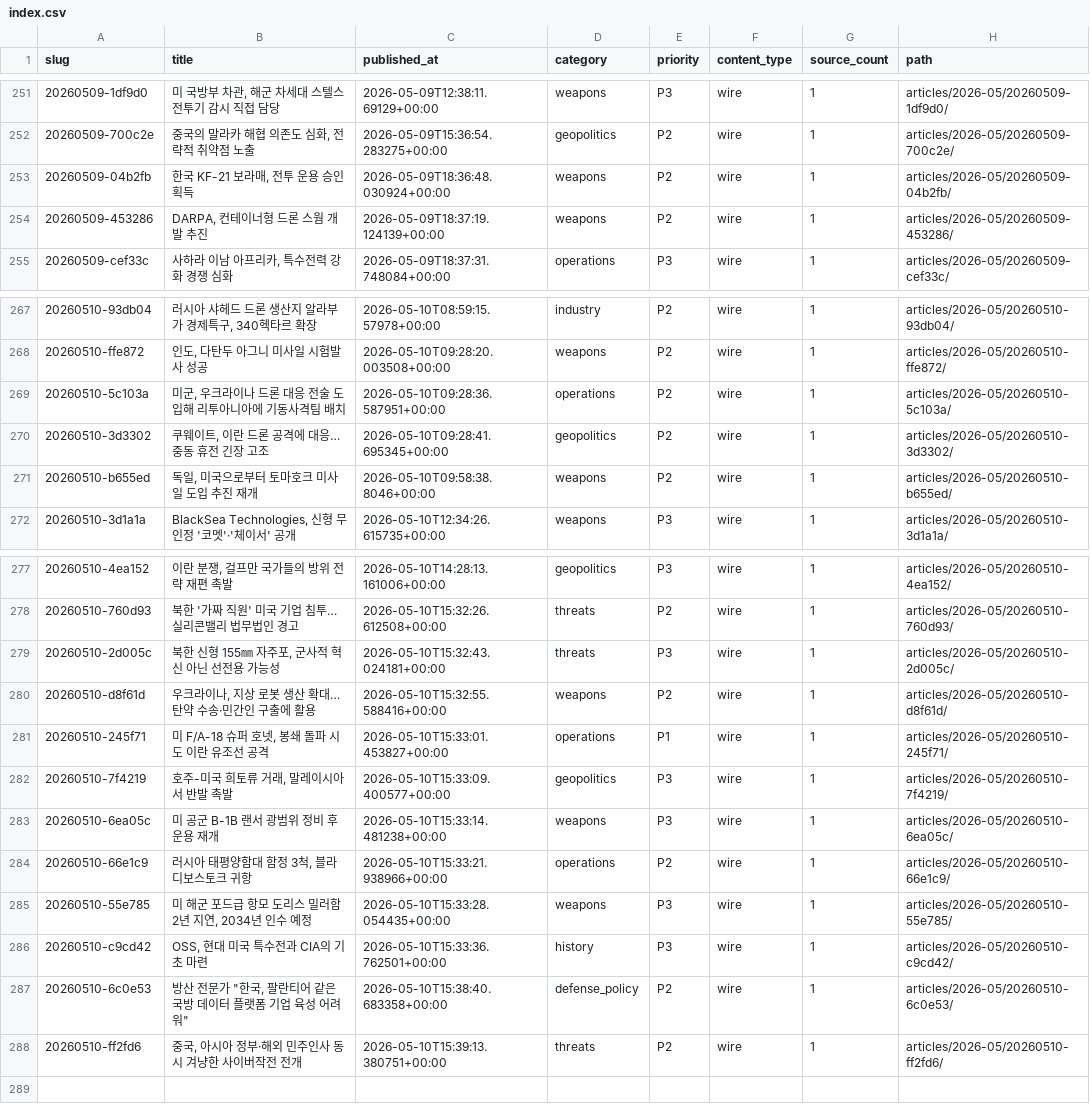
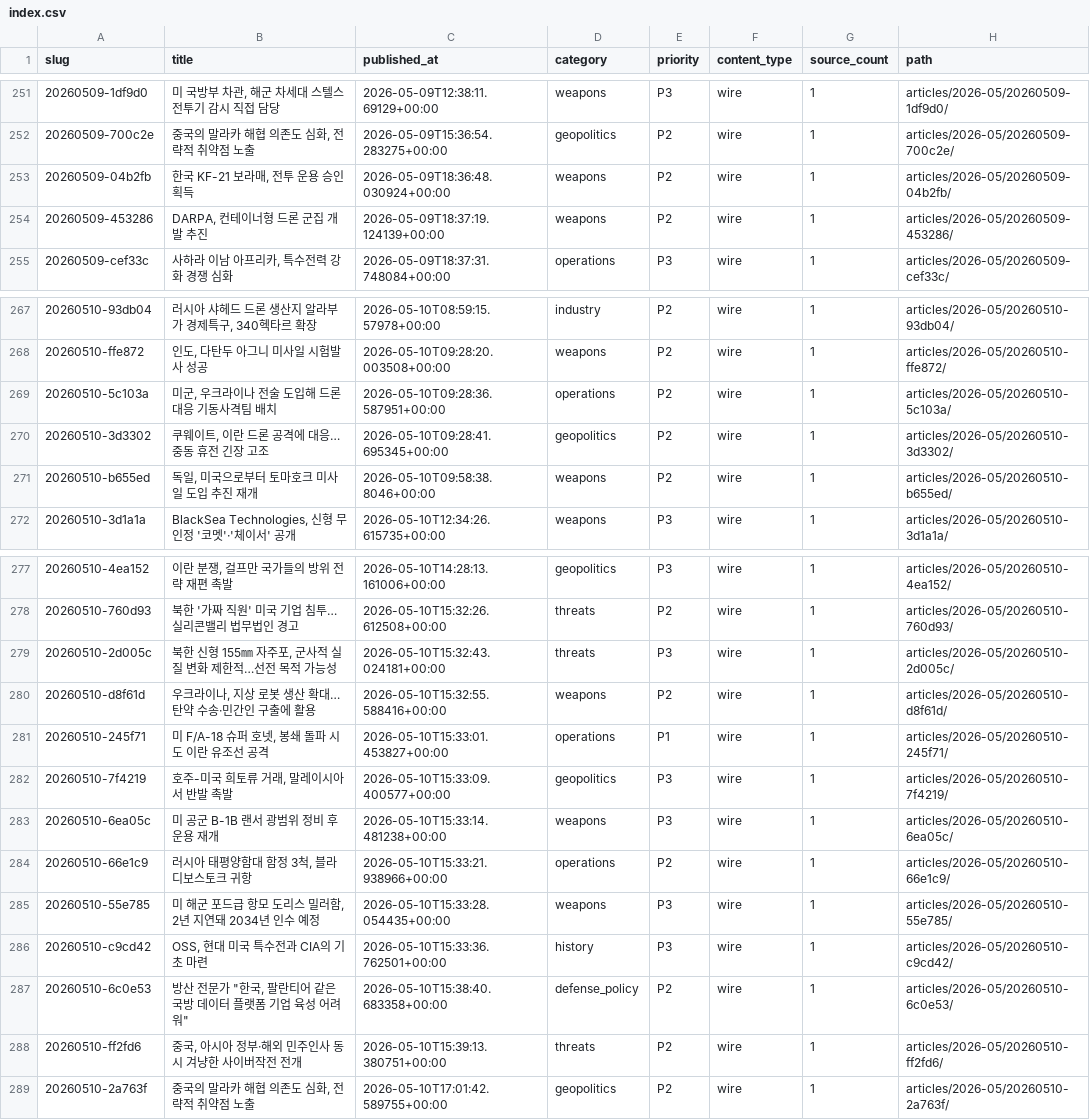
Before and after one commit to CombatSociety/data, a CSV file: index.csv, drawn as a sheet; only a part is shown, gaps mark what is left out.

Commit message:
mirror: 288 articles + 7 briefs @ 2026-05-11 02:15 KST

```diff
--- a/index.csv
+++ b/index.csv
@@ -253,3 +253,3 @@ slug,title,published_at,category,priority,content_type,source_count,path
 20260509-04b2fb,"한국 KF-21 보라매, 전투 운용 승인 획득",2026-05-09T18:36:48.030924+00:00,weapons,P2,wire,1,articles/2026-05/20260509-04b2fb/
-20260509-453286,"DARPA, 컨테이너형 드론 스웜 개발 추진",2026-05-09T18:37:19.124139+00:00,weapons,P2,wire,1,articles/2026-05/20260509-453286/
+20260509-453286,"DARPA, 컨테이너형 드론 군집 개발 추진",2026-05-09T18:37:19.124139+00:00,weapons,P2,wire,1,articles/2026-05/20260509-453286/
 20260509-cef33c,"사하라 이남 아프리카, 특수전력 강화 경쟁 심화",2026-05-09T18:37:31.748084+00:00,operations,P3,wire,1,articles/2026-05/20260509-cef33c/
@@ -268,3 +268,3 @@ slug,title,published_at,category,priority,content_type,source_count,path
 20260510-ffe872,"인도, 다탄두 아그니 미사일 시험발사 성공",2026-05-10T09:28:20.003508+00:00,weapons,P2,wire,1,articles/2026-05/20260510-ffe872/
-20260510-5c103a,"미군, 우크라이나 드론 대응 전술 도입해 리투아니아에 기동사격팀 배치",2026-05-10T09:28:36.587951+00:00,operations,P2,wire,1,articles/2026-05/20260510-5c103a/
+20260510-5c103a,"미군, 우크라이나 전술 도입해 드론 대응 기동사격팀 배치",2026-05-10T09:28:36.587951+00:00,operations,P2,wire,1,articles/2026-05/20260510-5c103a/
 20260510-3d3302,"쿠웨이트, 이란 드론 공격에 대응…중동 휴전 긴장 고조",2026-05-10T09:28:41.695345+00:00,geopolitics,P2,wire,1,articles/2026-05/20260510-3d3302/
@@ -278,3 +278,3 @@ slug,title,published_at,category,priority,content_type,source_count,path
 20260510-760d93,북한 '가짜 직원' 미국 기업 침투…실리콘밸리 법무법인 경고,2026-05-10T15:32:26.612508+00:00,threats,P2,wire,1,articles/2026-05/20260510-760d93/
-20260510-2d005c,"북한 신형 155㎜ 자주포, 군사적 혁신 아닌 선전용 가능성",2026-05-10T15:32:43.024181+00:00,threats,P3,wire,1,articles/2026-05/20260510-2d005c/
+20260510-2d005c,"북한 신형 155㎜ 자주포, 군사적 실질 변화 제한적…선전 목적 가능성",2026-05-10T15:32:43.024181+00:00,threats,P3,wire,1,articles/2026-05/20260510-2d005c/
 20260510-d8f61d,"우크라이나, 지상 로봇 생산 확대…탄약 수송·민간인 구출에 활용",2026-05-10T15:32:55.588416+00:00,weapons,P2,wire,1,articles/2026-05/20260510-d8f61d/
@@ -284,3 +284,3 @@ slug,title,published_at,category,priority,content_type,source_count,path
 20260510-66e1c9,"러시아 태평양함대 함정 3척, 블라디보스토크 귀항",2026-05-10T15:33:21.938966+00:00,operations,P2,wire,1,articles/2026-05/20260510-66e1c9/
-20260510-55e785,"미 해군 포드급 항모 도리스 밀러함 2년 지연, 2034년 인수 예정",2026-05-10T15:33:28.054435+00:00,weapons,P3,wire,1,articles/2026-05/20260510-55e785/
+20260510-55e785,"미 해군 포드급 항모 도리스 밀러함, 2년 지연돼 2034년 인수 예정",2026-05-10T15:33:28.054435+00:00,weapons,P3,wire,1,articles/2026-05/20260510-55e785/
 20260510-c9cd42,"OSS, 현대 미국 특수전과 CIA의 기초 마련",2026-05-10T15:33:36.762501+00:00,history,P3,wire,1,articles/2026-05/20260510-c9cd42/
@@ -288 +288,2 @@ slug,title,published_at,category,priority,content_type,source_count,path
 20260510-ff2fd6,"중국, 아시아 정부·해외 민주인사 동시 겨냥한 사이버작전 전개",2026-05-10T15:39:13.380751+00:00,threats,P2,wire,1,articles/2026-05/20260510-ff2fd6/
+20260510-2a763f,"중국의 말라카 해협 의존도 심화, 전략적 취약점 노출",2026-05-10T17:01:42.589755+00:00,geopolitics,P2,wire,1,articles/2026-05/20260510-2a763f/
```
Also changed, not shown: 31 other files.
